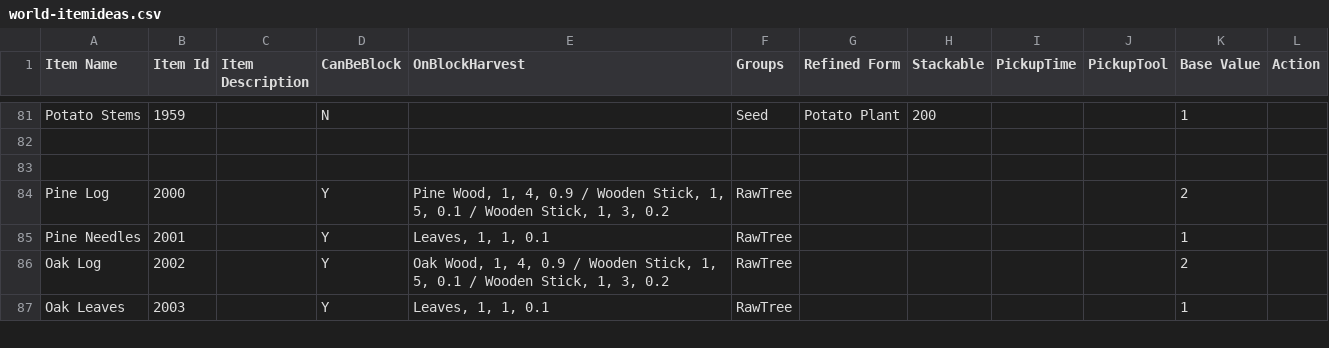
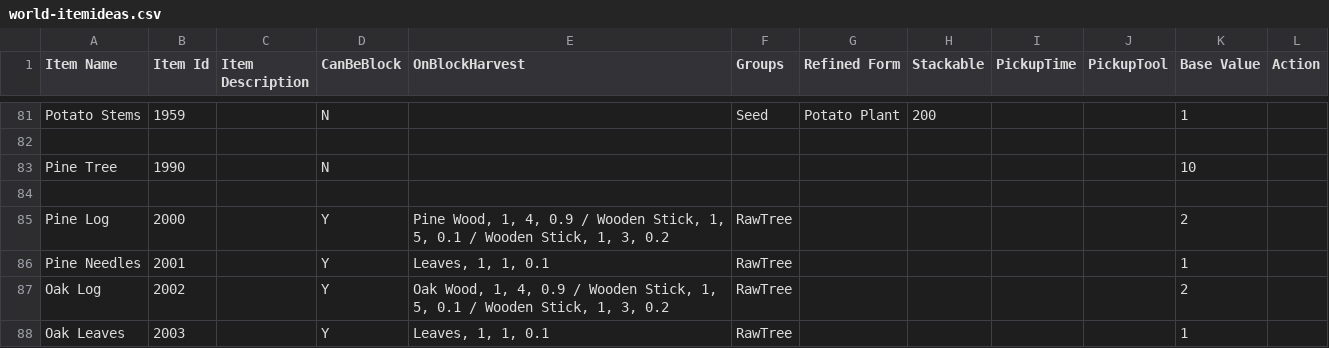
Before and after one commit to dantetam/world, a CSV file: res/items/world-itemideas.csv, drawn as a sheet; only a part is shown, gaps mark what is left out; the diff names each change by its address in the sheet, - before the commit and + after, or states it on an @@ line.

```diff
--- a/res/items/world-itemideas.csv
+++ b/res/items/world-itemideas.csv
+row 83: Pine Tree | 1990 |  | N |  |  |  |  |  |  | 10
```
Also changed, not shown: res/items/world-recipes.csv, 4 other files.
